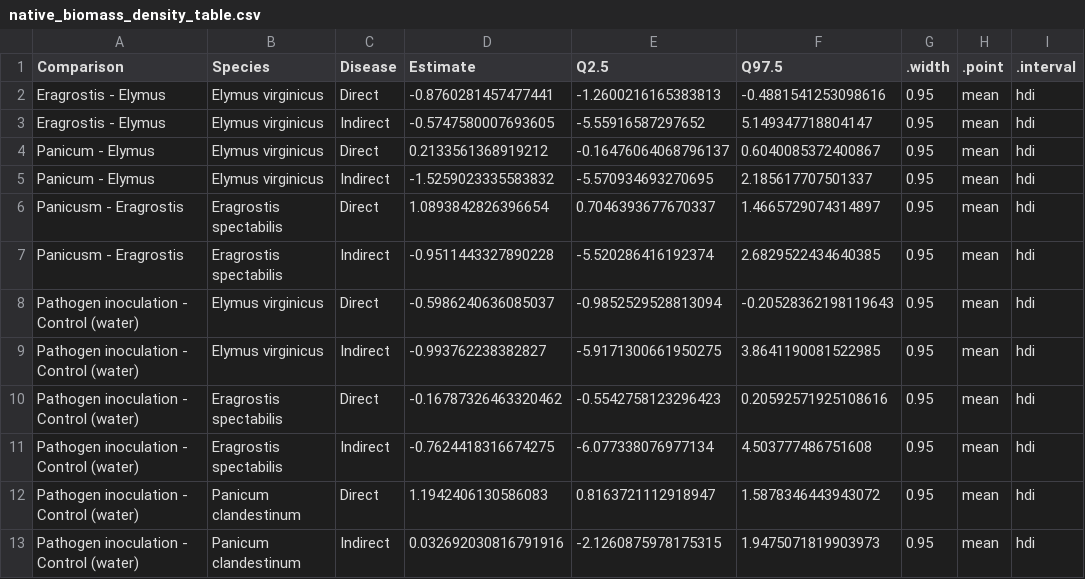
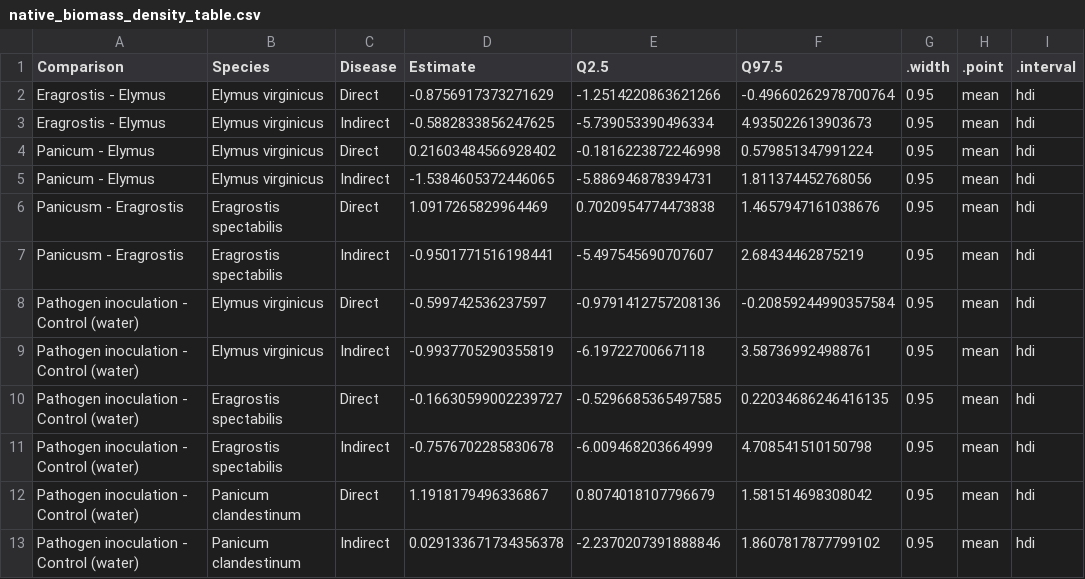
Before and after one commit to aekendig/native-plant-reu, a CSV file: output/native_biomass_density_table.csv, drawn as a sheet.

```diff
--- a/output/native_biomass_density_table.csv
+++ b/output/native_biomass_density_table.csv
@@ -1,13 +1,13 @@
 Comparison,Species,Disease,Estimate,Q2.5,Q97.5,.width,.point,.interval
-Eragrostis - Elymus,Elymus virginicus,Direct,-0.8760281457477441,-1.2600216165383813,-0.4881541253098616,0.95,mean,hdi
-Eragrostis - Elymus,Elymus virginicus,Indirect,-0.5747580007693605,-5.55916587297652,5.149347718804147,0.95,mean,hdi
-Panicum - Elymus,Elymus virginicus,Direct,0.2133561368919212,-0.16476064068796137,0.6040085372400867,0.95,mean,hdi
-Panicum - Elymus,Elymus virginicus,Indirect,-1.5259023335583832,-5.570934693270695,2.185617707501337,0.95,mean,hdi
-Panicusm - Eragrostis,Eragrostis spectabilis,Direct,1.0893842826396654,0.7046393677670337,1.4665729074314897,0.95,mean,hdi
-Panicusm - Eragrostis,Eragrostis spectabilis,Indirect,-0.9511443327890228,-5.520286416192374,2.6829522434640385,0.95,mean,hdi
-Pathogen inoculation - Control (water),Elymus virginicus,Direct,-0.5986240636085037,-0.9852529528813094,-0.20528362198119643,0.95,mean,hdi
-Pathogen inoculation - Control (water),Elymus virginicus,Indirect,-0.993762238382827,-5.9171300661950275,3.8641190081522985,0.95,mean,hdi
-Pathogen inoculation - Control (water),Eragrostis spectabilis,Direct,-0.16787326463320462,-0.5542758123296423,0.20592571925108616,0.95,mean,hdi
-Pathogen inoculation - Control (water),Eragrostis spectabilis,Indirect,-0.7624418316674275,-6.077338076977134,4.503777486751608,0.95,mean,hdi
-Pathogen inoculation - Control (water),Panicum clandestinum,Direct,1.1942406130586083,0.8163721112918947,1.5878346443943072,0.95,mean,hdi
-Pathogen inoculation - Control (water),Panicum clandestinum,Indirect,0.032692030816791916,-2.1260875978175315,1.9475071819903973,0.95,mean,hdi
+Eragrostis - Elymus,Elymus virginicus,Direct,-0.8756917373271629,-1.2514220863621266,-0.49660262978700764,0.95,mean,hdi
+Eragrostis - Elymus,Elymus virginicus,Indirect,-0.5882833856247625,-5.739053390496334,4.935022613903673,0.95,mean,hdi
+Panicum - Elymus,Elymus virginicus,Direct,0.21603484566928402,-0.1816223872246998,0.579851347991224,0.95,mean,hdi
+Panicum - Elymus,Elymus virginicus,Indirect,-1.5384605372446065,-5.886946878394731,1.811374452768056,0.95,mean,hdi
+Panicusm - Eragrostis,Eragrostis spectabilis,Direct,1.0917265829964469,0.7020954774473838,1.4657947161038676,0.95,mean,hdi
+Panicusm - Eragrostis,Eragrostis spectabilis,Indirect,-0.9501771516198441,-5.497545690707607,2.68434462875219,0.95,mean,hdi
+Pathogen inoculation - Control (water),Elymus virginicus,Direct,-0.599742536237597,-0.9791412757208136,-0.20859244990357584,0.95,mean,hdi
+Pathogen inoculation - Control (water),Elymus virginicus,Indirect,-0.9937705290355819,-6.19722700667118,3.587369924988761,0.95,mean,hdi
+Pathogen inoculation - Control (water),Eragrostis spectabilis,Direct,-0.16630599002239727,-0.5296685365497585,0.22034686246416135,0.95,mean,hdi
+Pathogen inoculation - Control (water),Eragrostis spectabilis,Indirect,-0.7576702285830678,-6.009468203664999,4.708541510150798,0.95,mean,hdi
+Pathogen inoculation - Control (water),Panicum clandestinum,Direct,1.1918179496336867,0.8074018107796679,1.581514698308042,0.95,mean,hdi
+Pathogen inoculation - Control (water),Panicum clandestinum,Indirect,0.029133671734356378,-2.2370207391888846,1.8607817877799102,0.95,mean,hdi
```
Also changed, not shown: output/mv_biomass_density_coefficients.csv, output/mv_biomass_density_coefficients_manual.csv, 10 other files.
